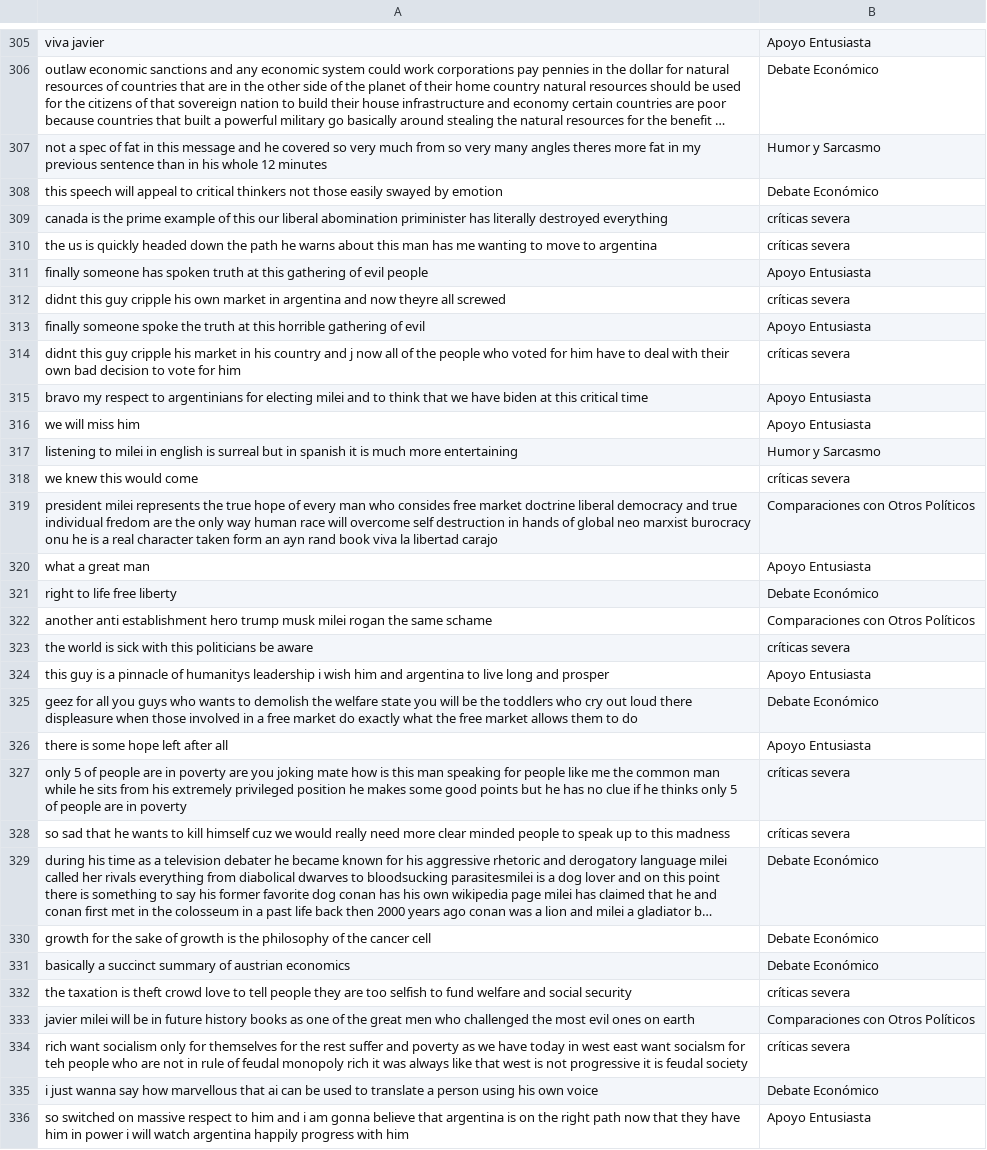
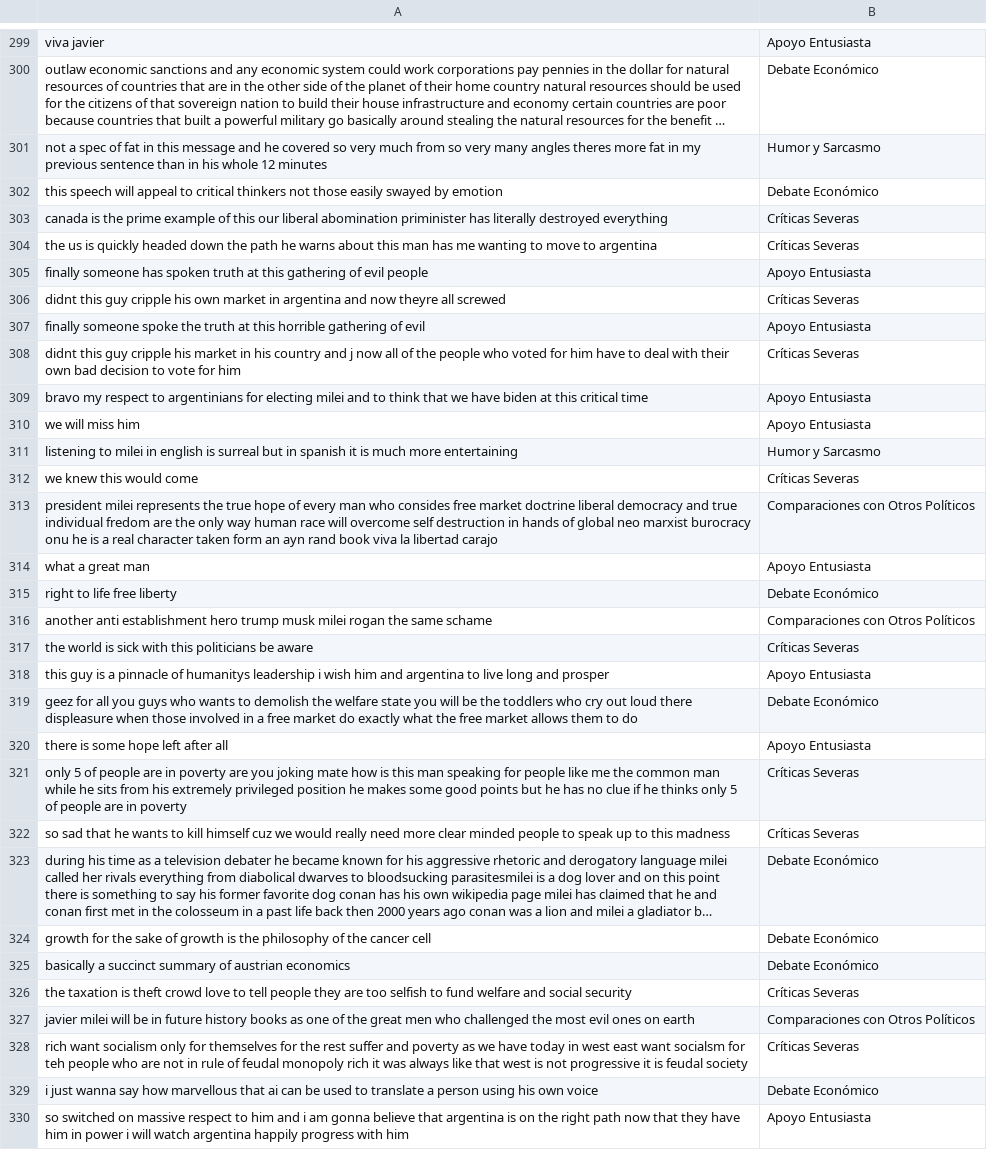
Before and after one commit to lukyferreiro/TPE-NLP, a CSV file: src/clean_comments_categorized.csv, drawn as a sheet; only a part is shown, gaps mark what is left out; long unchanged cells end in …; addresses are those after the commit; the diff covers the shown part only; the diff names each change by its address in the sheet, - before the commit and + after, or states it on an @@ line.

```diff
--- a/src/clean_comments_categorized.csv
+++ b/src/clean_comments_categorized.csv
-B303:B304: críticas severa
+B303:B304: Críticas Severas
-B306: críticas severa
+B306: Críticas Severas
-B308: críticas severa
+B308: Críticas Severas
-B312: críticas severa
+B312: Críticas Severas
-B317: críticas severa
+B317: Críticas Severas
-B321:B322: críticas severa
+B321:B322: Críticas Severas
-B326: críticas severa
+B326: Críticas Severas
-B328: críticas severa
+B328: Críticas Severas
```
Also changed, not shown: 8 removed rows and 128 edited cells elsewhere in this file.
